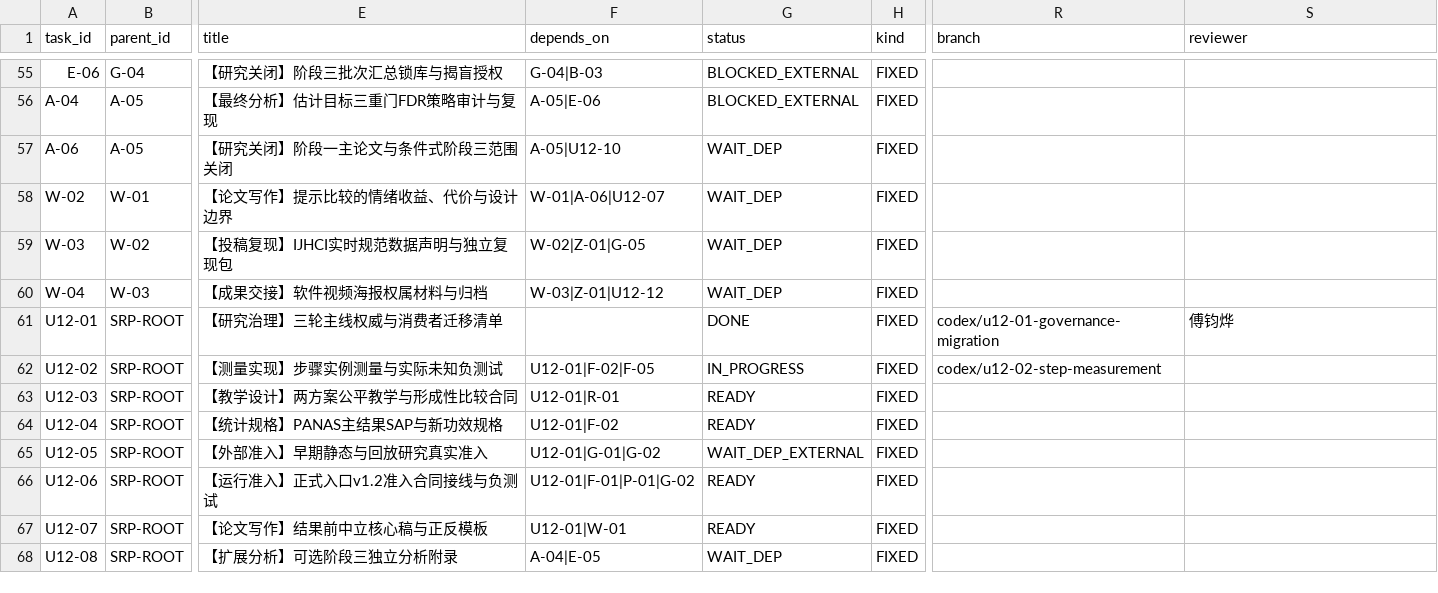
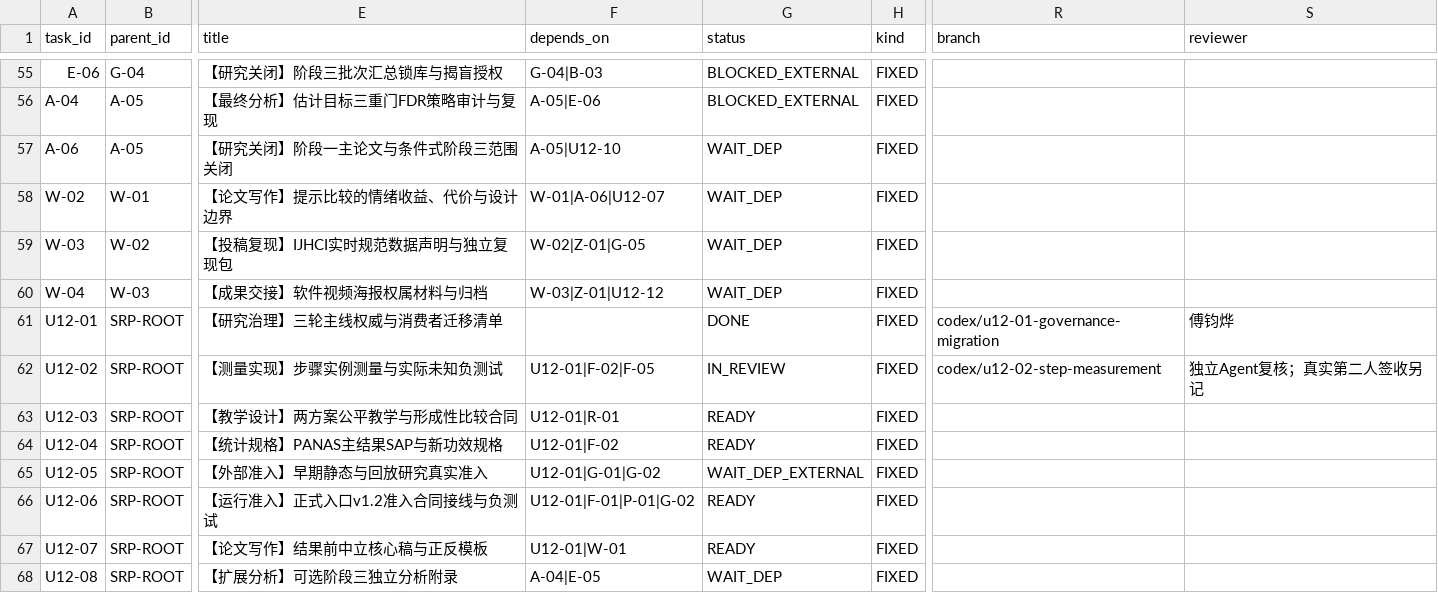
Before and after one commit to JunyeFu/Emotional-Healing-System, a CSV file: 00-项目管理/01-项目章程与规划/2026-08-05_SRP_IJHCI_全项目1-12步规划设计包_v1.0/24_团队任务与项目治理/05_可领取任务包.csv, drawn as a sheet; only a part is shown, gaps mark what is left out; the diff names each change by its address in the sheet, - before the commit and + after, or states it on an @@ line.

Commit message:
docs(measurement): bind U12-02 independent review and pending human acceptance

```diff
--- a/00-项目管理/01-项目章程与规划/2026-08-05_SRP_IJHCI_全项目1-12步规划设计包_v1.0/24_团队任务与项目治理/05_可领取任务包.csv
+++ b/00-项目管理/01-项目章程与规划/2026-08-05_SRP_IJHCI_全项目1-12步规划设计包_v1.0/24_团队任务与项目治理/05_可领取任务包.csv
-G62 (status): IN_PROGRESS
+G62 (status): IN_REVIEW
-S62 (reviewer): (empty)
+S62 (reviewer): 独立Agent复核；真实第二人签收另记
```
Also changed, not shown: 29 other files.
